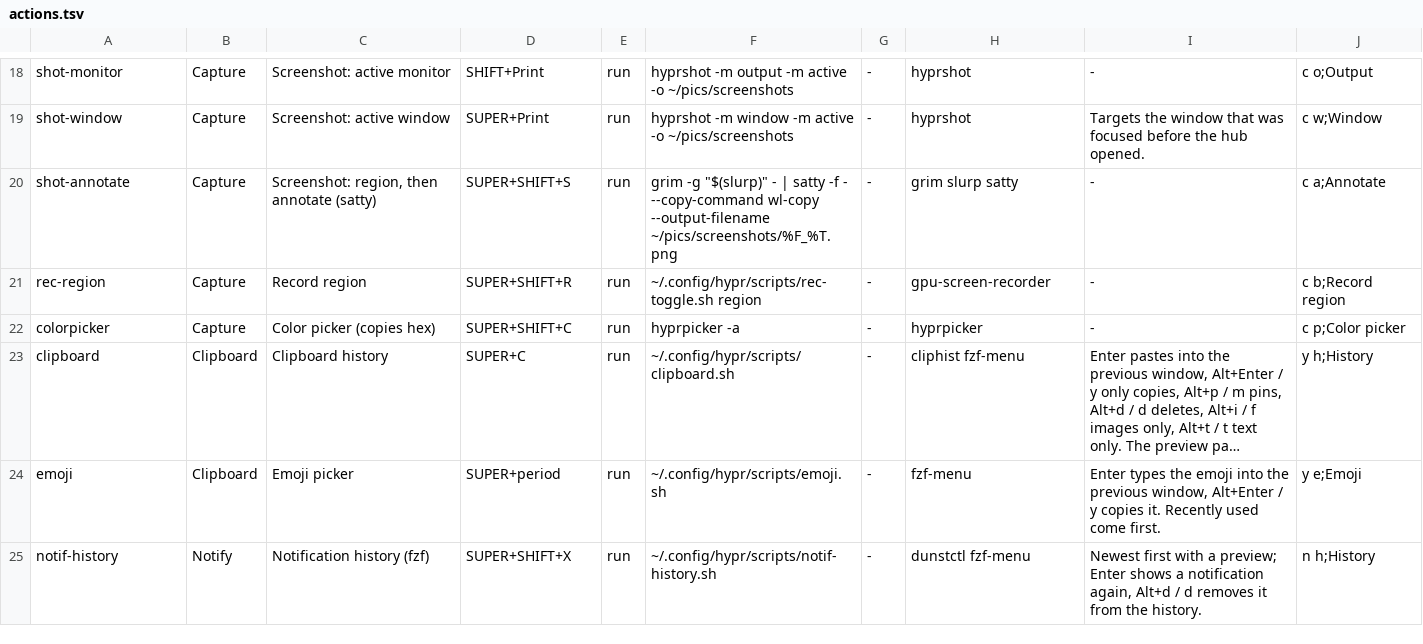
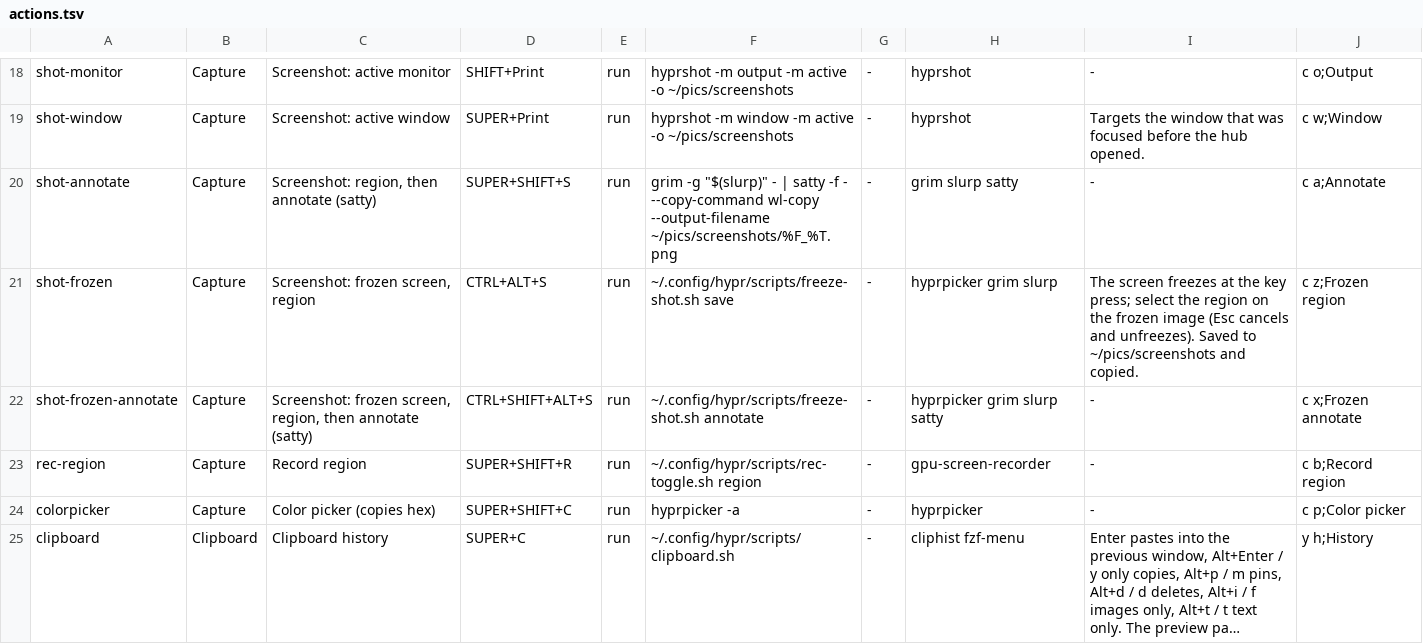
Before and after one commit to brizzinck/dotfiles, a TSV file: .config/hub/actions.tsv, drawn as a sheet; only a part is shown, gaps mark what is left out; the shorter side is filled out with more unchanged rows; long unchanged cells end in ….

```diff
--- a/.config/hub/actions.tsv
+++ b/.config/hub/actions.tsv
@@ -20,2 +20,4 @@ shot-window	Capture	Screenshot: active window	SUPER+Print	run	hyprshot -m window
 shot-annotate	Capture	Screenshot: region, then annotate (satty)	SUPER+SHIFT+S	run	grim -g "$(slurp)" - | satty -f - --copy-command wl-copy --output-filename ~/pics/screenshots/%F_%T.png	-	grim slurp satty	-	c a;Annotate
+shot-frozen	Capture	Screenshot: frozen screen, region	CTRL+ALT+S	run	~/.config/hypr/scripts/freeze-shot.sh save	-	hyprpicker grim slurp	The screen freezes at the key press; select the region on the frozen image (Esc cancels and unfreezes). Saved to ~/pics/screenshots and copied.	c z;Frozen region
+shot-frozen-annotate	Capture	Screenshot: frozen screen, region, then annotate (satty)	CTRL+SHIFT+ALT+S	run	~/.config/hypr/scripts/freeze-shot.sh annotate	-	hyprpicker grim slurp satty	-	c x;Frozen annotate
 rec-region	Capture	Record region	SUPER+SHIFT+R	run	~/.config/hypr/scripts/rec-toggle.sh region	-	gpu-screen-recorder	-	c b;Record region
```
Also changed, not shown: 4 other files.
